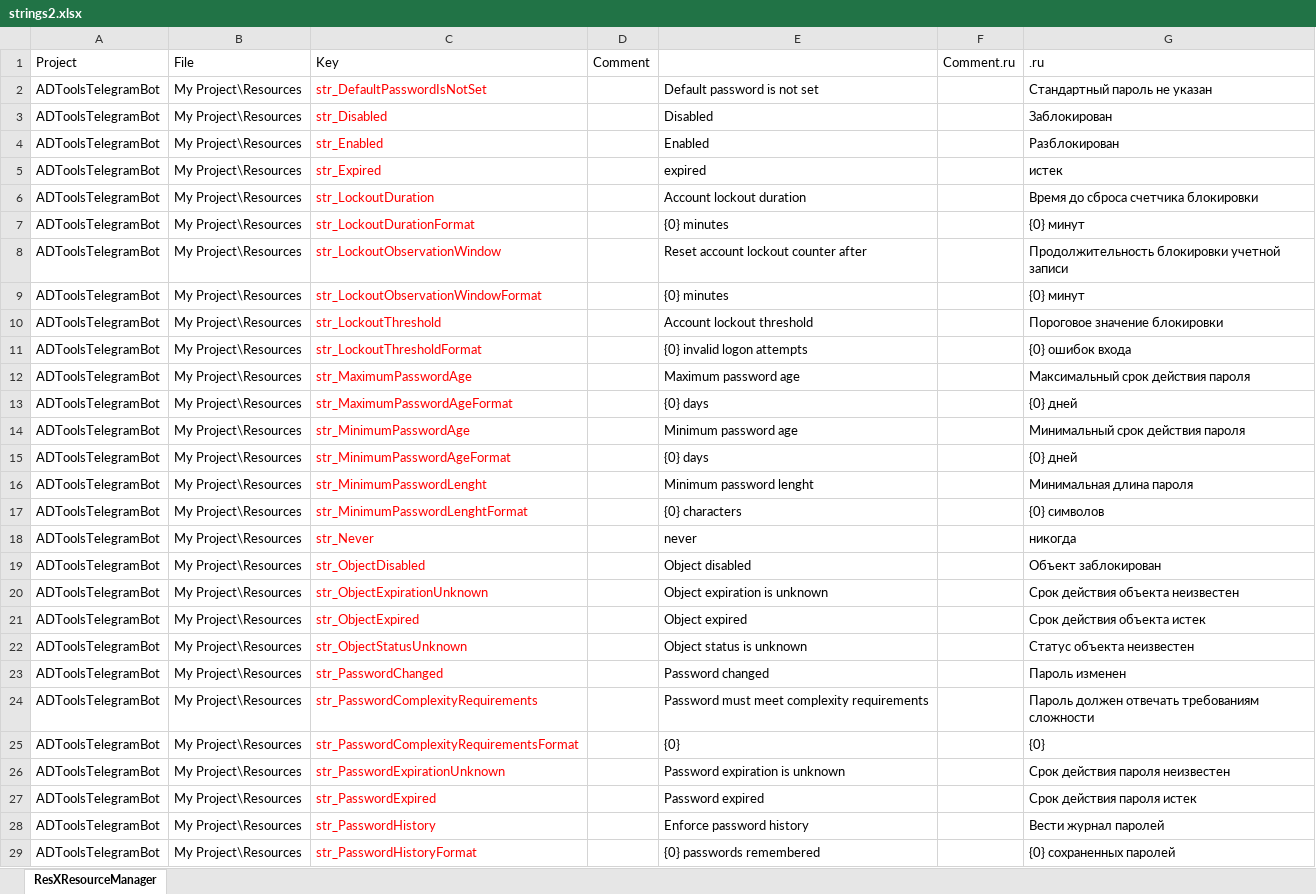
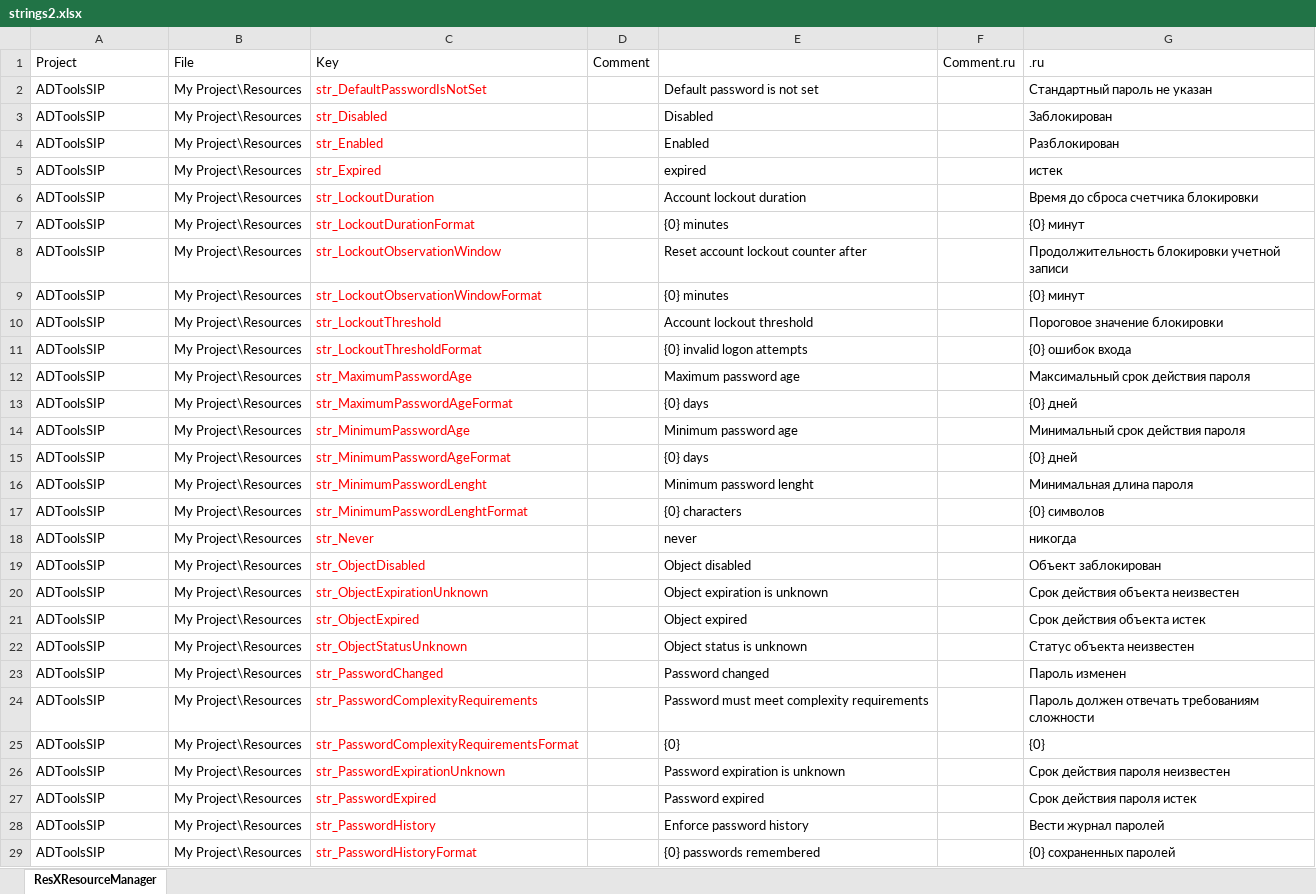
Before and after one commit to ramer/ADTools, an Excel workbook: strings2.xlsx, sheet ResXResourceManager, drawn as a sheet; only a part is shown; values as stored, in another font and other column widths than the file's, no borders; the diff covers the shown part only; the diff names each change by its address in the sheet, - before the commit and + after, or states it on an @@ line.

```diff
--- a/strings2.xlsx (sheet ResXResourceManager)
+++ b/strings2.xlsx (sheet ResXResourceManager)
-A2:A29: ADToolsTelegramBot
+A2:A29: ADToolsSIP
```
Also changed, not shown: 1 edited cell elsewhere in this sheet, 33 other files.
